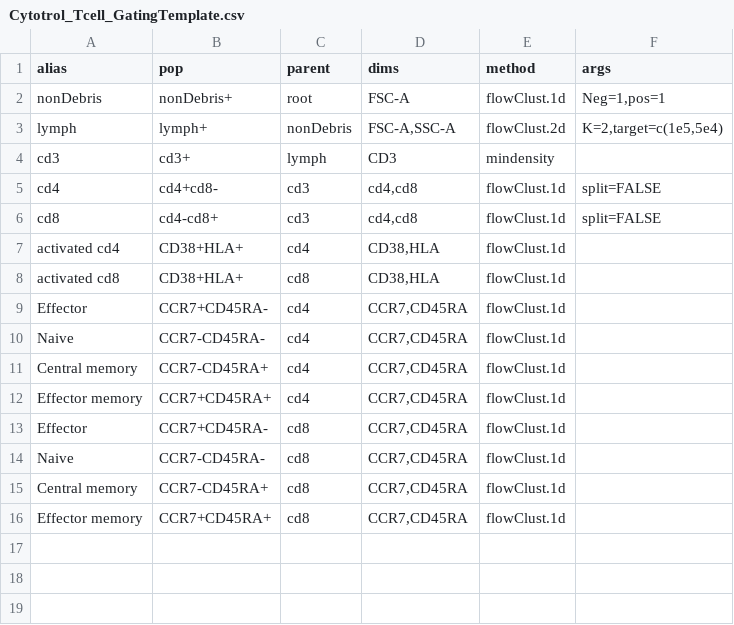
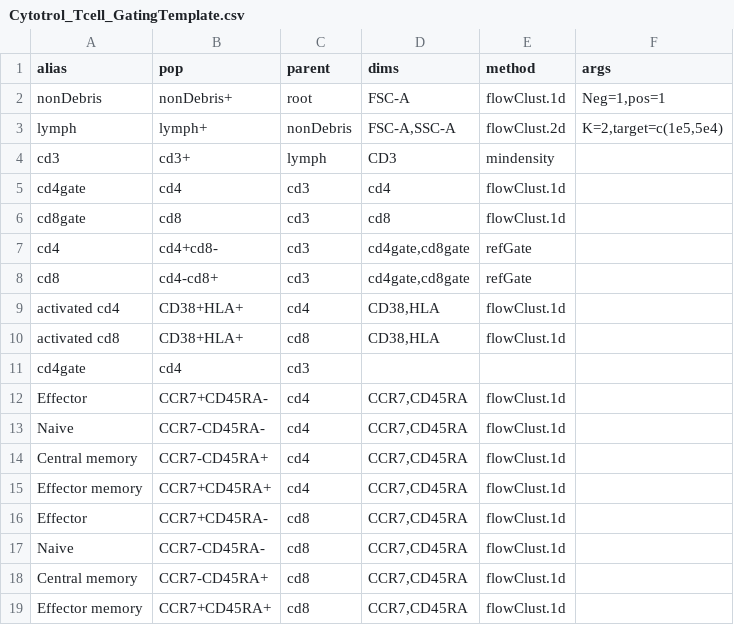
Before and after one commit to RGLab/openCyto, a CSV file: data/Cytotrol_Tcell_GatingTemplate.csv, drawn as a sheet.

```diff
--- a/data/Cytotrol_Tcell_GatingTemplate.csv
+++ b/data/Cytotrol_Tcell_GatingTemplate.csv
@@ -4,6 +4,9 @@
 "cd3","cd3+","lymph","CD3","mindensity",
-"cd4","cd4+cd8-","cd3","cd4,cd8","flowClust.1d","split=FALSE"
-"cd8","cd4-cd8+","cd3","cd4,cd8","flowClust.1d","split=FALSE"
+"cd4gate","cd4","cd3","cd4","flowClust.1d",
+"cd8gate","cd8","cd3","cd8","flowClust.1d",
+"cd4","cd4+cd8-","cd3","cd4gate,cd8gate","refGate",
+"cd8","cd4-cd8+","cd3","cd4gate,cd8gate","refGate",
 "activated cd4","CD38+HLA+","cd4","CD38,HLA","flowClust.1d",
 "activated cd8","CD38+HLA+","cd8","CD38,HLA","flowClust.1d",
+"cd4gate","cd4","cd3",,,
 "Effector","CCR7+CD45RA-","cd4","CCR7,CD45RA","flowClust.1d",
```
Also changed, not shown: data/Cytotrol_Bcell_GatingTemplate.csv, 6 other files.
